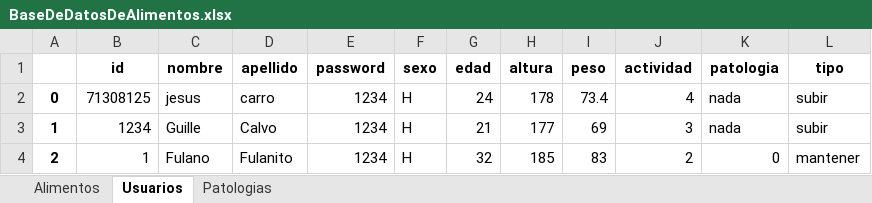
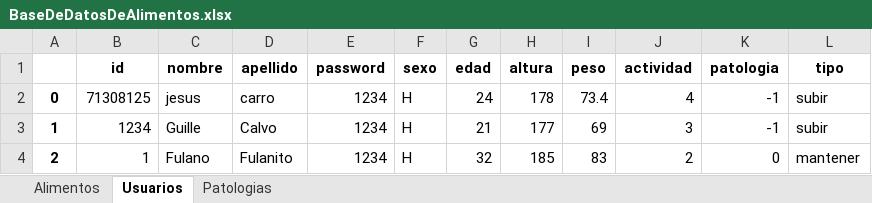
Before and after one commit to jct0024/HealthApp, an Excel workbook: BaseDeDatosDeAlimentos.xlsx, sheet Usuarios, drawn as a sheet; values as stored, in another font and other column widths than the file's, no borders; the diff names each change by its address in the sheet, - before the commit and + after, or states it on an @@ line.

```diff
--- a/BaseDeDatosDeAlimentos.xlsx (sheet Usuarios)
+++ b/BaseDeDatosDeAlimentos.xlsx (sheet Usuarios)
-K2:K3 (patologia): nada
+K2:K3 (patologia): -1
```
Also changed, not shown: 2 other files.
